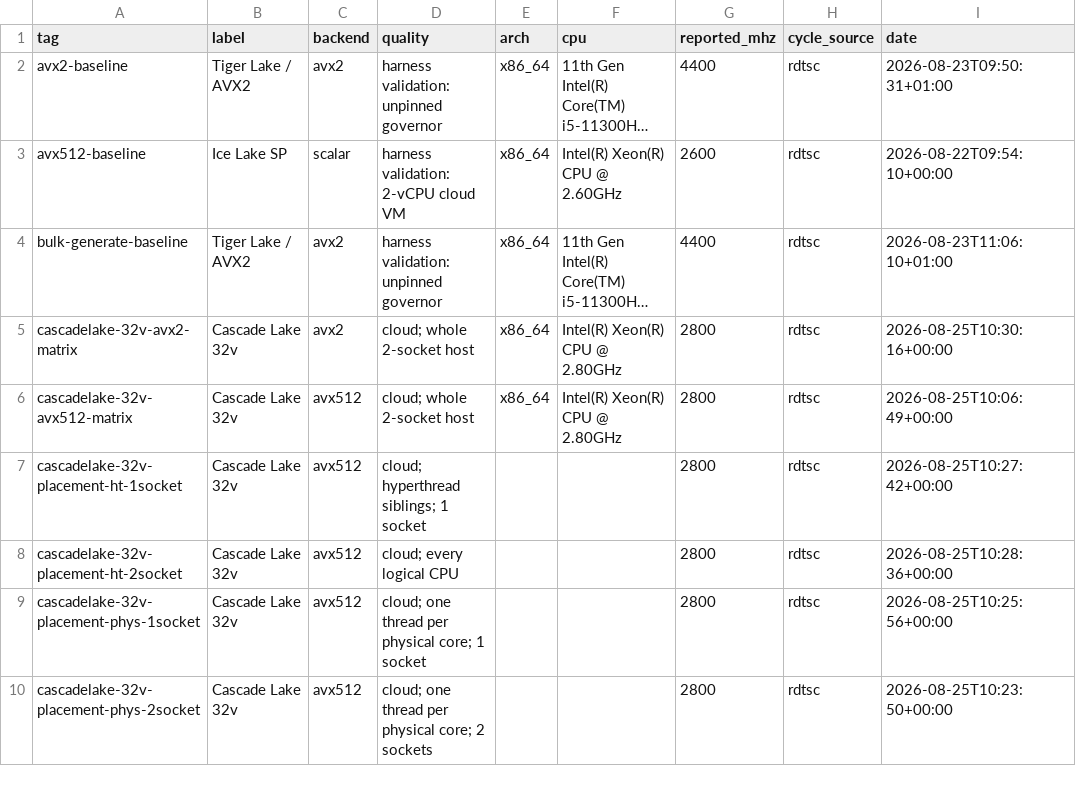
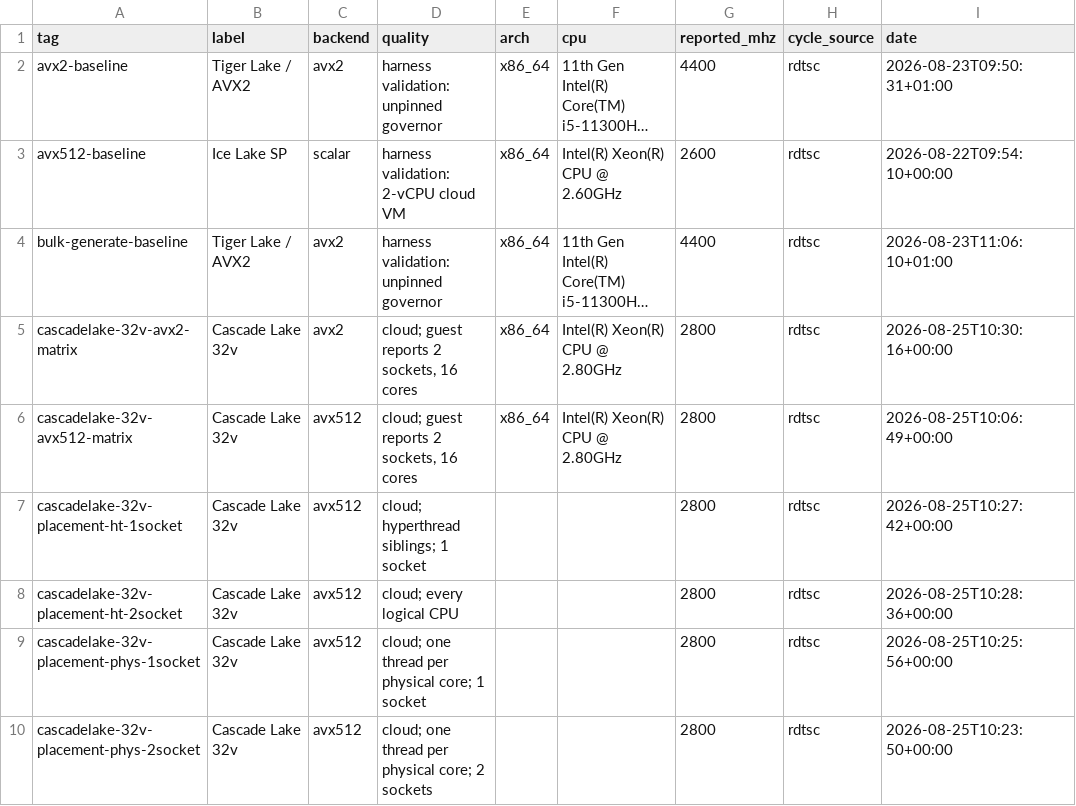
Before and after one commit to sinhaparth5/vphilox, a CSV file: docs/benchmarks/raw/machines.csv, drawn as a sheet; only a part is shown; long unchanged cells end in …; the diff covers the shown part only; the diff names each change by its address in the sheet, - before the commit and + after, or states it on an @@ line.

Commit message:
Archive a third placement host, and correct what the scaling figure claims
Eight workers on a second sixteen-core Cascade Lake instance cost 0.4782
cycles per byte one per physical core and 0.6873 packed onto four cores'
siblings, a penalty of 43.7% through a gate that recorded 20.9% against a
worst-arm variation of 0.79%. The value is the record rather than the number:
this is the first placement run whose environment files carry the affinity
mask each arm ran under.

It also contradicts something the first two hosts suggested. There the
co-located arm was the noisier, 2.22% against 0.67%; here it is the quieter,
0.25% against 0.42%. That asymmetry is not a dependable signature of
contention and is no longer read as one.

The instance exposes neither a governor nor turbo control, so the run carries
a within-host ratio and nothing absolute. It is labelled "ratios only" and
PUBLISHABLE now excludes that label as well as "harness", which keeps it off
every figure comparing absolute cost per byte.

Separately, the thread-scaling figure's subtitle said flatness meant linear
scaling: twice the threads, twice the output. It does not. The y axis is
cycles per byte, which is indifferent to whether the workers ran concurrently,
and wall-clock throughput does not stay flat past the core count. Saying
otherwise put the claim inside the figure, where the paper's prose could not
correct it.

Also drops "whole 2-socket host" from the Cascade Lake 32v label. A guest
cannot confirm from the inside that it holds the whole machine; what it can
report is two sockets and sixteen cores, so that is what the label says.

```diff
--- a/docs/benchmarks/raw/machines.csv
+++ b/docs/benchmarks/raw/machines.csv
-D5:D6 (quality): cloud; whole 2-socket host
+D5:D6 (quality): cloud; guest reports 2 sockets, 16 cores
```
Also changed, not shown: 2 added rows and 1 edited cell elsewhere in this file, 11 other files.
